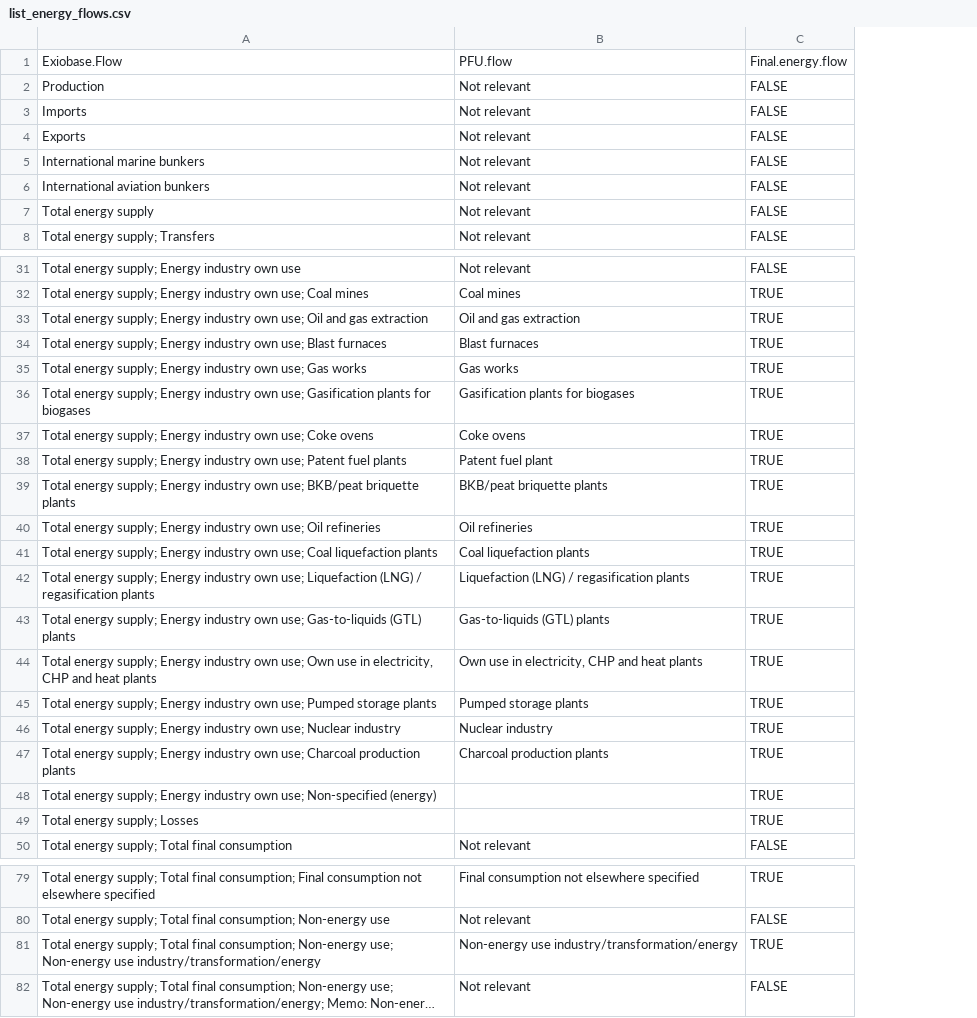
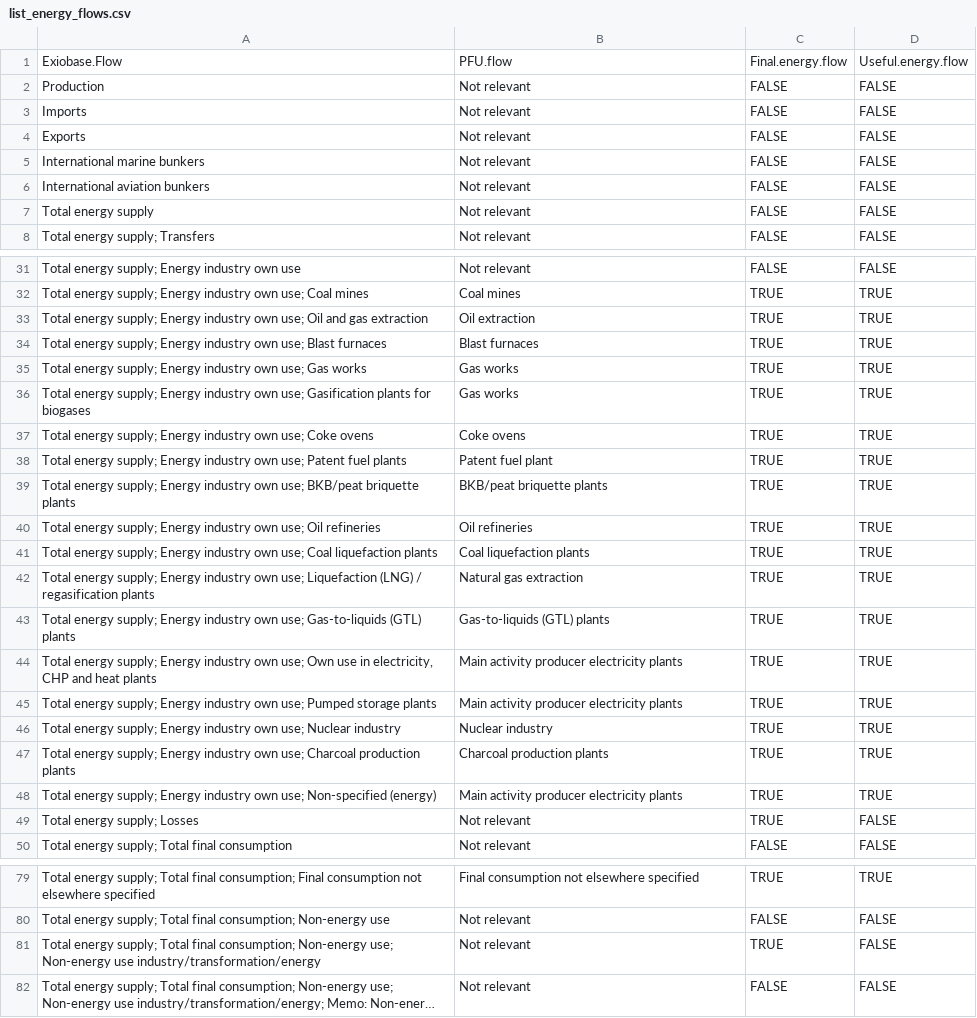
Before and after one commit to EnergyEconomyDecoupling/PFUPipeline, a CSV file: inst/extdata/exiobase_data/list_energy_flows.csv, drawn as a sheet; only a part is shown, gaps mark what is left out; long unchanged cells end in …; the diff covers the shown part only; the diff names each change by its address in the sheet, - before the commit and + after, or states it on an @@ line.

Commit message:
Exiobase coefficients calculations now ready for a first full test.

```diff
--- a/inst/extdata/exiobase_data/list_energy_flows.csv
+++ b/inst/extdata/exiobase_data/list_energy_flows.csv
+column D, rows 1-8: Useful.energy.flow | FALSE | FALSE | FALSE | FALSE | FALSE | FALSE | FALSE; rows 31-50: FALSE | TRUE | TRUE | TRUE | TRUE | TRUE | TRUE | TRUE | TRUE | TRUE | TRUE | TRUE | TRUE | TRUE | TRUE | TRUE | TRUE | TRUE | FALSE | FALSE; rows 79-82: TRUE | FALSE | FALSE | FALSE
-B33: Oil and gas extraction
+B33: Oil extraction
-B36: Gasification plants for biogases
+B36: Gas works
-B42: Liquefaction (LNG) / regasification plants
+B42: Natural gas extraction
-B44: Own use in electricity, CHP and heat plants
+B44: Main activity producer electricity plants
-B45: Pumped storage plants
+B45: Main activity producer electricity plants
-B48: (empty)
+B48: Main activity producer electricity plants
-B49: (empty)
+B49: Not relevant
-B81: Non-energy use industry/transformation/energy
+B81: Not relevant
```
Also changed, not shown: 2 edited cells elsewhere in this file, 7 other files.
